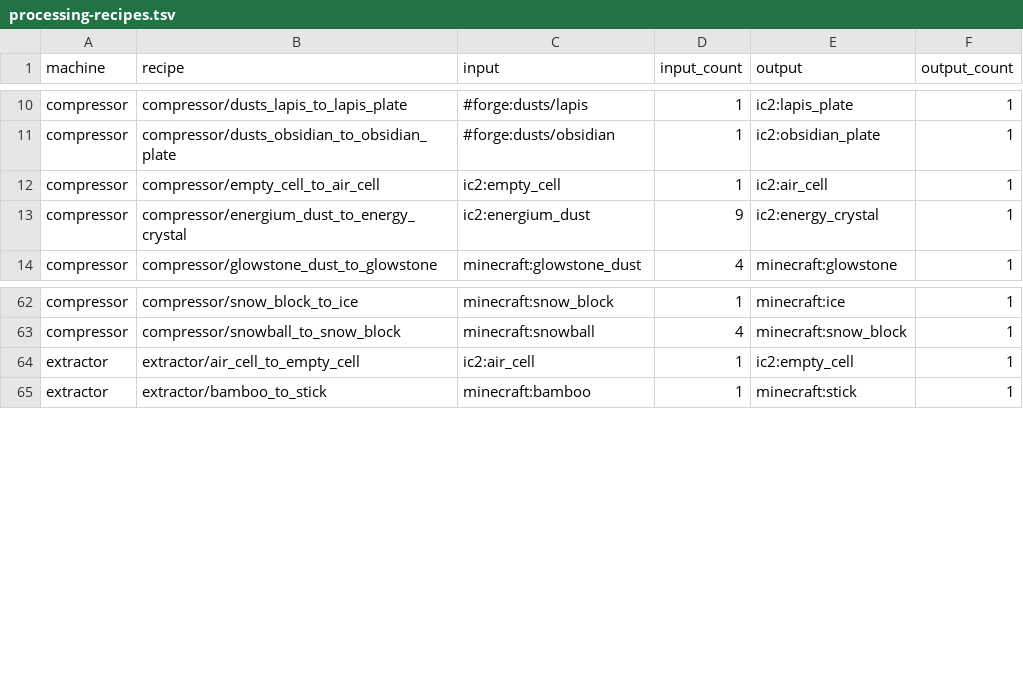
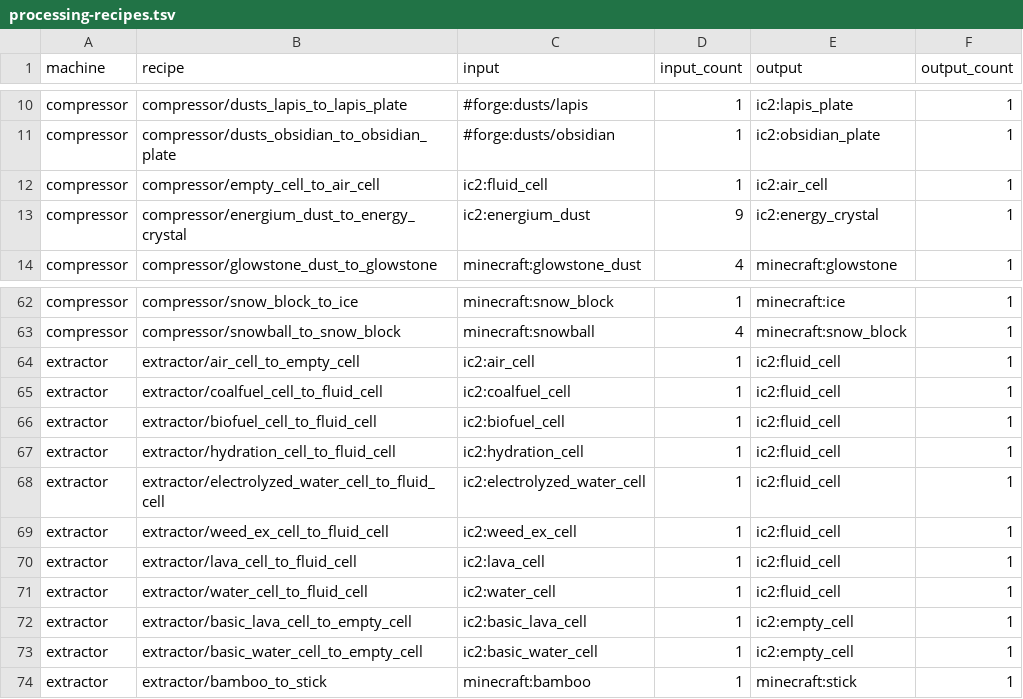
Before and after one commit to spectrum527/IndustrialCraft2-The-New-Era, a TSV file: spec/registry/processing-recipes.tsv, drawn as a sheet; only a part is shown, gaps mark what is left out.

```diff
--- a/spec/registry/processing-recipes.tsv
+++ b/spec/registry/processing-recipes.tsv
@@ -11,3 +11,3 @@ compressor	compressor/dusts_lapis_to_lapis_plate	#forge:dusts/lapis	1	ic2:lapis_
 compressor	compressor/dusts_obsidian_to_obsidian_plate	#forge:dusts/obsidian	1	ic2:obsidian_plate	1
-compressor	compressor/empty_cell_to_air_cell	ic2:empty_cell	1	ic2:air_cell	1
+compressor	compressor/empty_cell_to_air_cell	ic2:fluid_cell	1	ic2:air_cell	1
 compressor	compressor/energium_dust_to_energy_crystal	ic2:energium_dust	9	ic2:energy_crystal	1
@@ -63,3 +63,12 @@ compressor	compressor/snow_block_to_ice	minecraft:snow_block	1	minecraft:ice	1
 compressor	compressor/snowball_to_snow_block	minecraft:snowball	4	minecraft:snow_block	1
-extractor	extractor/air_cell_to_empty_cell	ic2:air_cell	1	ic2:empty_cell	1
+extractor	extractor/air_cell_to_empty_cell	ic2:air_cell	1	ic2:fluid_cell	1
+extractor	extractor/coalfuel_cell_to_fluid_cell	ic2:coalfuel_cell	1	ic2:fluid_cell	1
+extractor	extractor/biofuel_cell_to_fluid_cell	ic2:biofuel_cell	1	ic2:fluid_cell	1
+extractor	extractor/hydration_cell_to_fluid_cell	ic2:hydration_cell	1	ic2:fluid_cell	1
+extractor	extractor/electrolyzed_water_cell_to_fluid_cell	ic2:electrolyzed_water_cell	1	ic2:fluid_cell	1
+extractor	extractor/weed_ex_cell_to_fluid_cell	ic2:weed_ex_cell	1	ic2:fluid_cell	1
+extractor	extractor/lava_cell_to_fluid_cell	ic2:lava_cell	1	ic2:fluid_cell	1
+extractor	extractor/water_cell_to_fluid_cell	ic2:water_cell	1	ic2:fluid_cell	1
+extractor	extractor/basic_lava_cell_to_empty_cell	ic2:basic_lava_cell	1	ic2:empty_cell	1
+extractor	extractor/basic_water_cell_to_empty_cell	ic2:basic_water_cell	1	ic2:empty_cell	1
 extractor	extractor/bamboo_to_stick	minecraft:bamboo	1	minecraft:stick	1
```
Also changed, not shown: assets/PRODUCTION-TEXTURES.csv, spec/registry/workshop-recipes.tsv, 43 other files.
